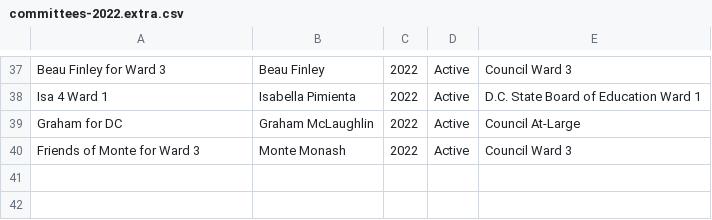
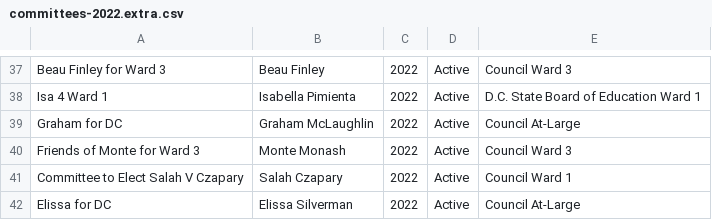
Before and after one commit to kcivey/dc-ocf, a CSV file: csv/committees-2022.extra.csv, drawn as a sheet; only a part is shown, gaps mark what is left out.

Commit message:
add FE committees to CSV

```diff
--- a/csv/committees-2022.extra.csv
+++ b/csv/committees-2022.extra.csv
@@ -40 +40,3 @@
 "Friends of Monte for Ward 3","Monte Monash","2022","Active","Council Ward 3"
+"Committee to Elect Salah V Czapary","Salah Czapary","2022","Active","Council Ward 1"
+"Elissa for DC","Elissa Silverman","2022","Active","Council At-Large"
```
